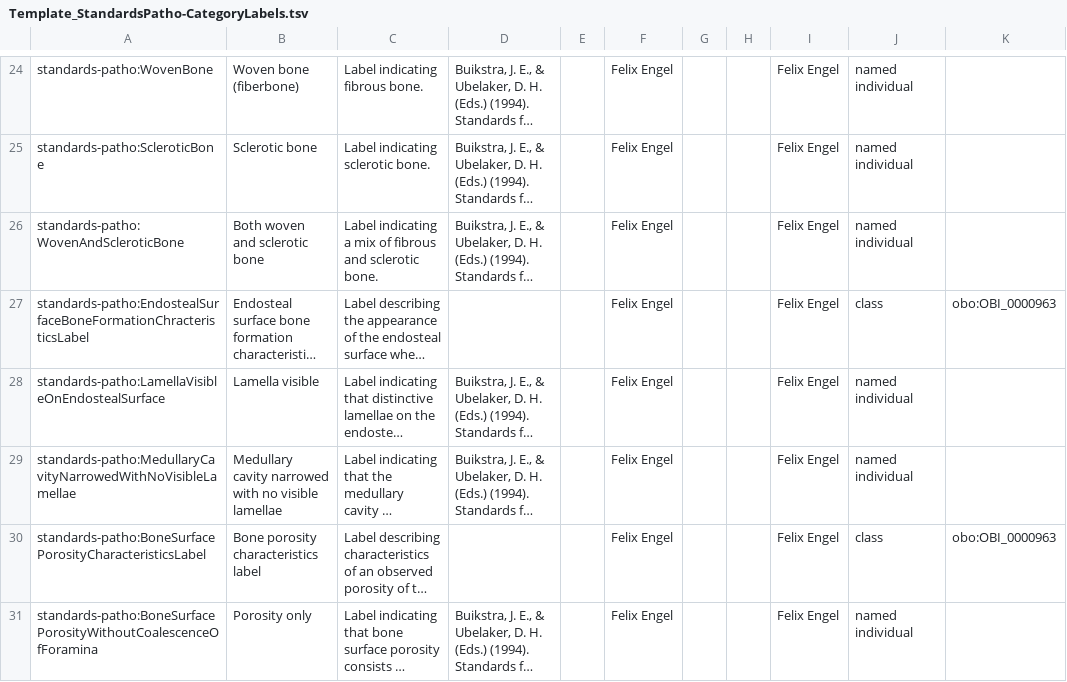
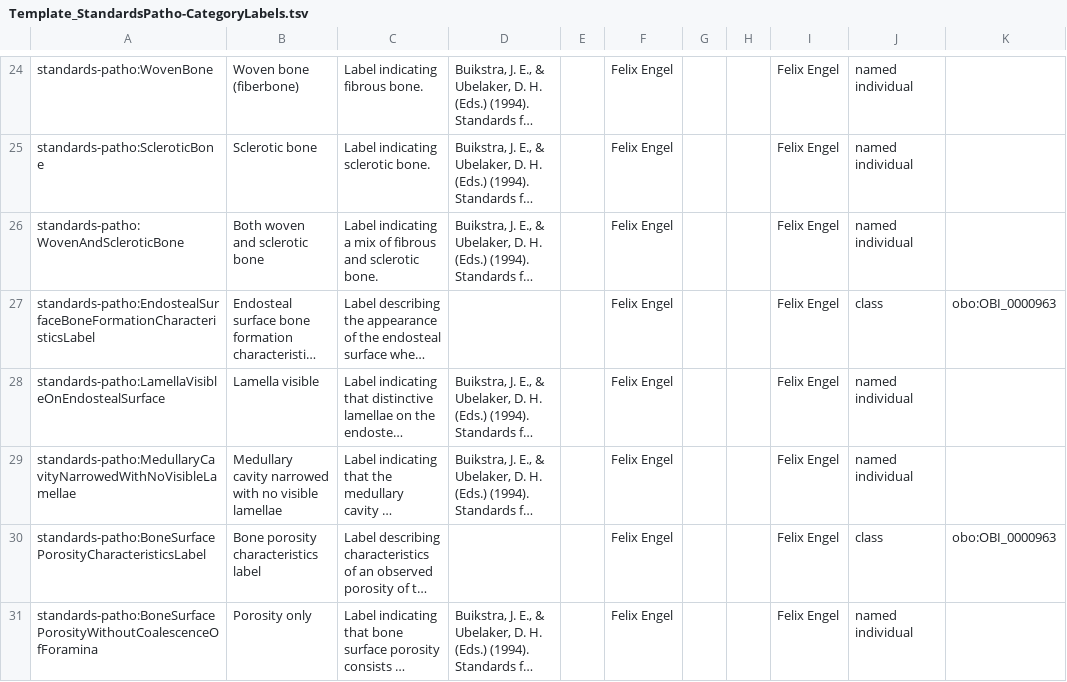
Before and after one commit to RDFBones/Standards-Pathologies, a TSV file: Template_StandardsPatho-CategoryLabels.tsv, drawn as a sheet; only a part is shown, gaps mark what is left out; long unchanged cells end in …; the diff names each change by its address in the sheet, - before the commit and + after, or states it on an @@ line.

Commit message:
Corrected typo in URI of 'Endosteal surface bone formation characteristics label'.

```diff
--- a/Template_StandardsPatho-CategoryLabels.tsv
+++ b/Template_StandardsPatho-CategoryLabels.tsv
-A27: standards-patho:EndostealSurfaceBoneFormationChracteristicsLabel
+A27: standards-patho:EndostealSurfaceBoneFormationCharacteristicsLabel
```
